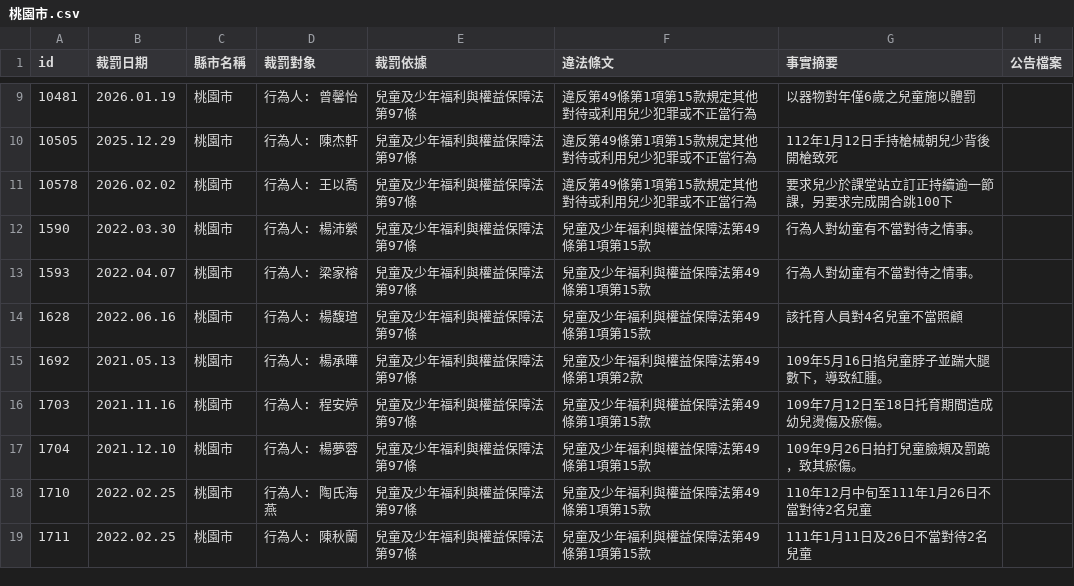
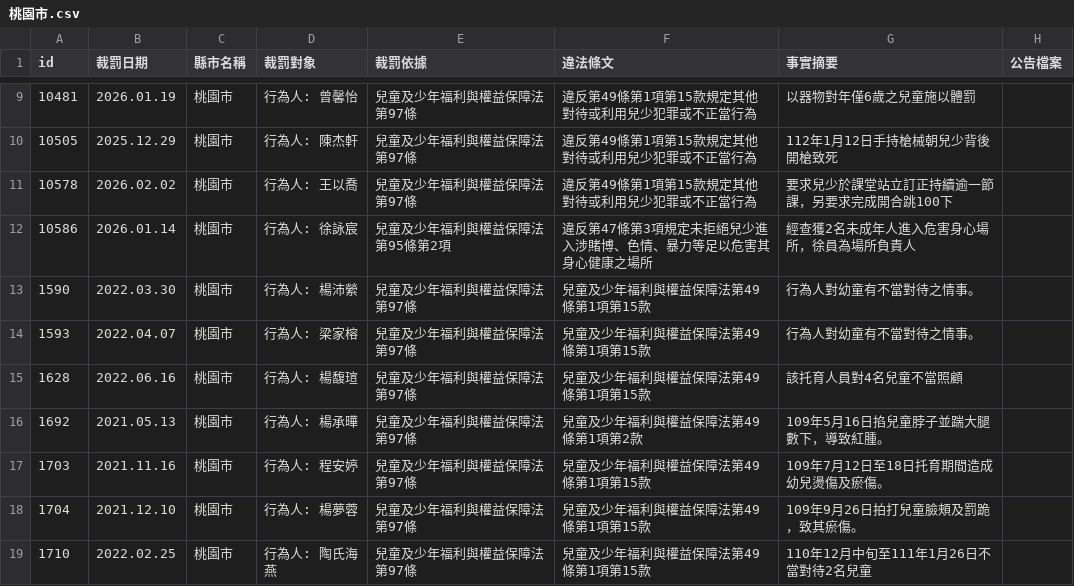
Before and after one commit to kiang/crc.sfaa.gov.tw, a CSV file: data/桃園市.csv, drawn as a sheet; only a part is shown, gaps mark what is left out; the shorter side is filled out with more unchanged rows; the diff names each change by its address in the sheet, - before the commit and + after, or states it on an @@ line.

```diff
--- a/data/桃園市.csv
+++ b/data/桃園市.csv
+row 12: 10586 | 2026.01.14 | 桃園市 | 行為人: 徐詠宸 | 兒童及少年福利與權益保障法第95條第2項 | 違反第47條第3項規定未拒絕兒少進入涉賭博、色情、暴力等足以危害其身心健康之場所 | 經查獲2名未成年人進入危害身心場所，徐員為場所負責人
```
Also changed, not shown: data/高雄市.csv, 4 other files.
